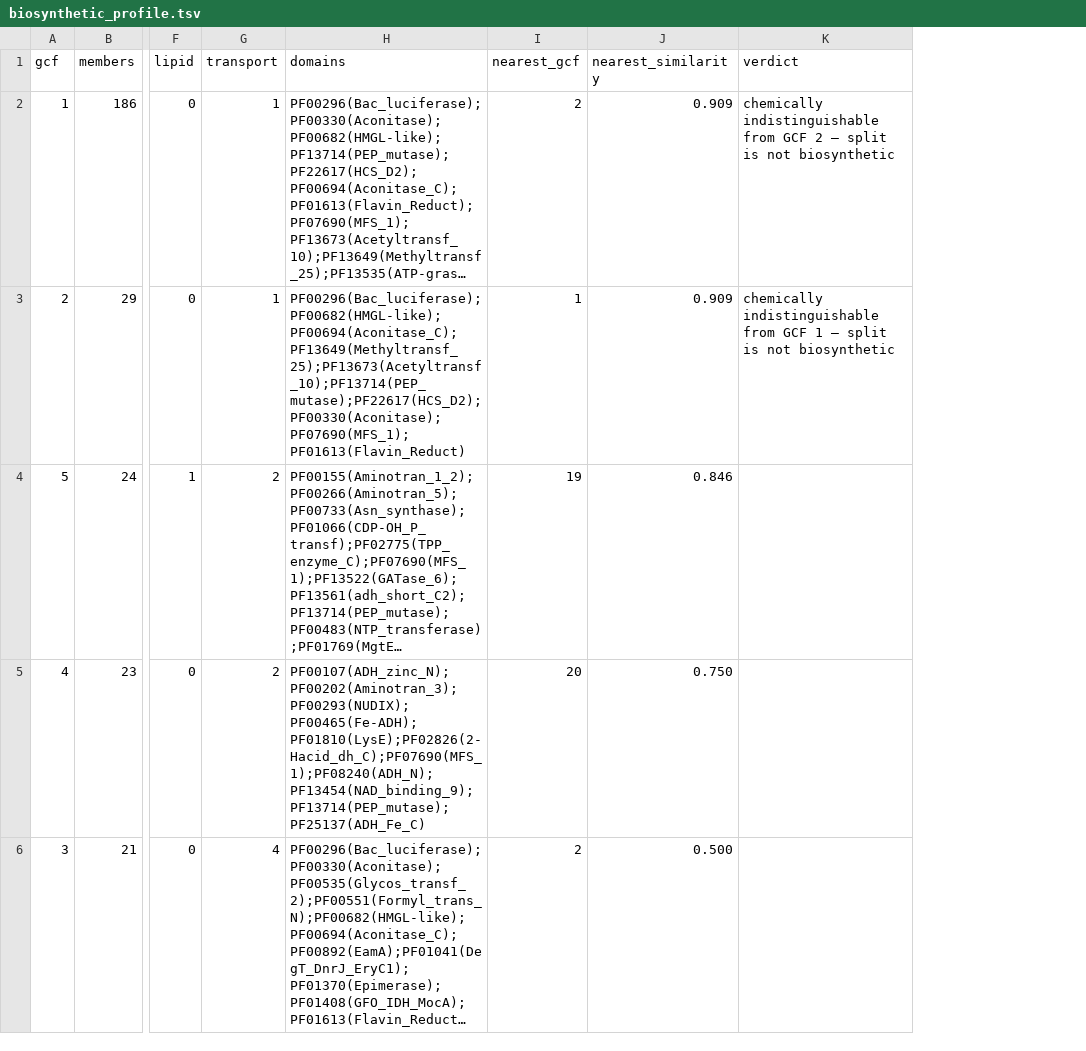
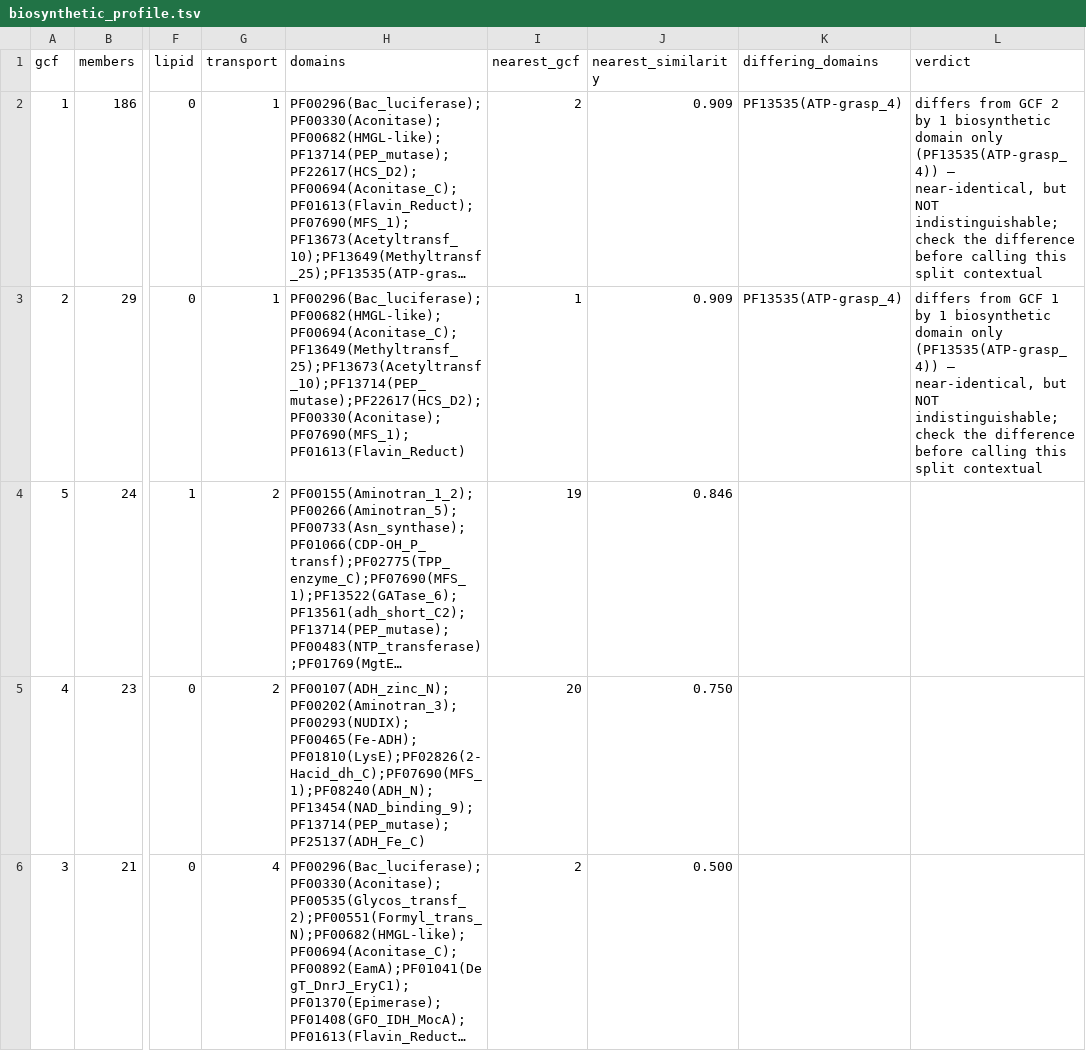
Before and after one commit to alpole23/ClusterQuest, a TSV file: docs/comparisons/erwiniaceae_verification/biosynthetic_profile.tsv, drawn as a sheet; only a part is shown, gaps mark what is left out; long unchanged cells end in …; addresses are those after the commit; the diff names each change by its address in the sheet, - before the commit and + after, or states it on an @@ line.

```diff
--- a/docs/comparisons/erwiniaceae_verification/biosynthetic_profile.tsv
+++ b/docs/comparisons/erwiniaceae_verification/biosynthetic_profile.tsv
+column K (differing_domains), rows 2-3: PF13535(ATP-grasp_4) | PF13535(ATP-grasp_4)
-L2 (verdict): chemically indistinguishable from GCF 2 — split is not biosynthetic
+L2 (verdict): differs from GCF 2 by 1 biosynthetic domain only (PF13535(ATP-grasp_4)) — near-identical, but NOT indistinguishable; check the difference before calling this split contextual
-L3 (verdict): chemically indistinguishable from GCF 1 — split is not biosynthetic
+L3 (verdict): differs from GCF 1 by 1 biosynthetic domain only (PF13535(ATP-grasp_4)) — near-identical, but NOT indistinguishable; check the difference before calling this split contextual
```
Also changed, not shown: 2 other files.
